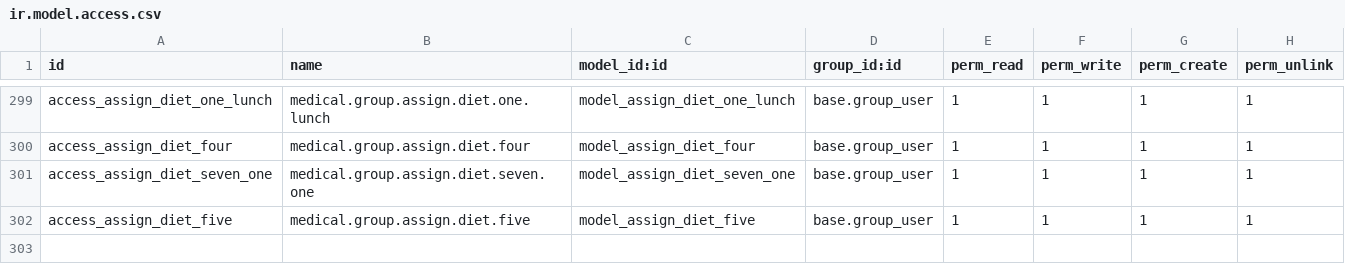
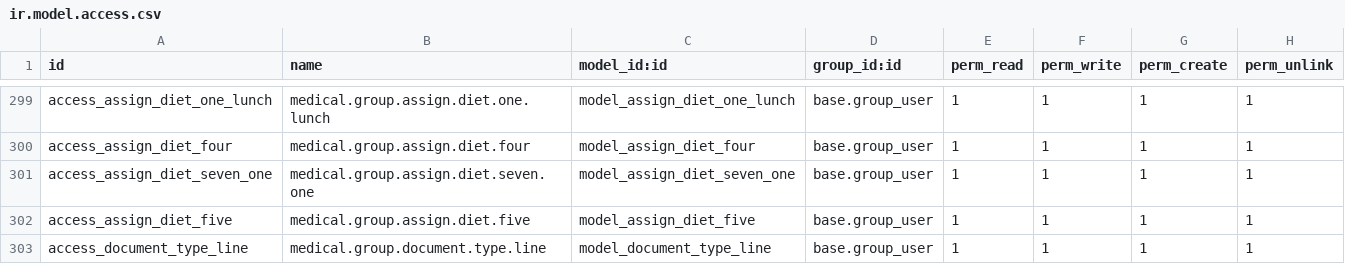
Before and after one commit to Abith619/Abith619, a CSV file: odoo-custom-addons/basic_hms/security/ir.model.access.csv, drawn as a sheet; only a part is shown, gaps mark what is left out; the diff names each change by its address in the sheet, - before the commit and + after, or states it on an @@ line.

```diff
--- a/odoo-custom-addons/basic_hms/security/ir.model.access.csv
+++ b/odoo-custom-addons/basic_hms/security/ir.model.access.csv
+row 303: access_document_type_line | medical.group.document.type.line | model_document_type_line | base.group_user | 1 | 1 | 1 | 1
```
Also changed, not shown: 32 other files.
